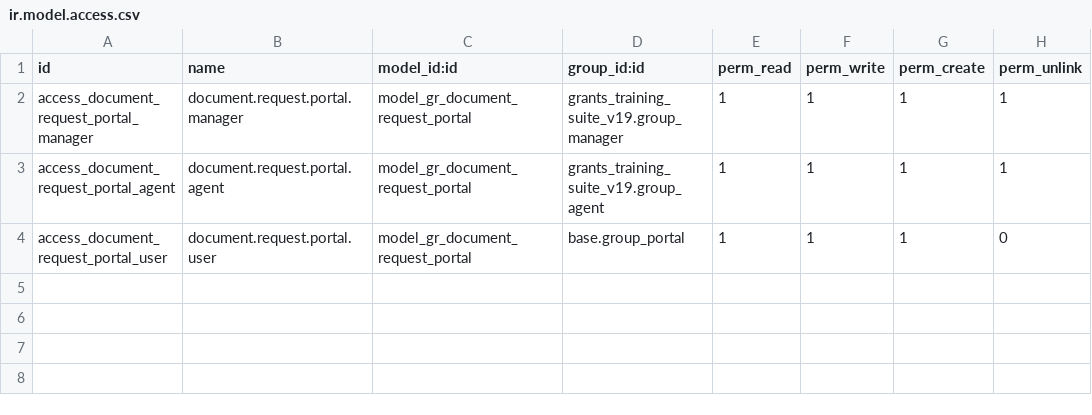
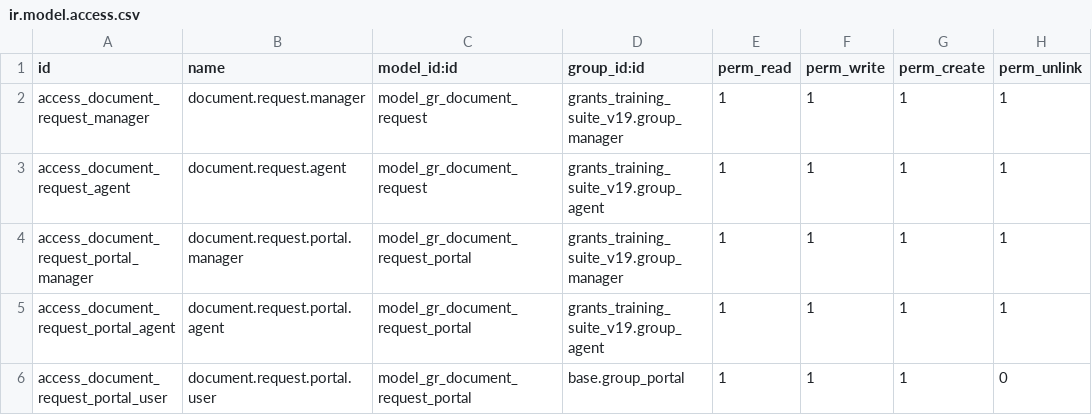
Before and after one commit to sabryyoussef/new_kafaat, a CSV file: custom_addons/student_documents_portal/security/ir.model.access.csv, drawn as a sheet.

Commit message:
Consolidate ALL document management into student_documents_portal module - now includes both admin-initiated and student-initiated workflows

```diff
--- a/custom_addons/student_documents_portal/security/ir.model.access.csv
+++ b/custom_addons/student_documents_portal/security/ir.model.access.csv
@@ -1,2 +1,4 @@
 id,name,model_id:id,group_id:id,perm_read,perm_write,perm_create,perm_unlink
+access_document_request_manager,document.request.manager,model_gr_document_request,grants_training_suite_v19.group_manager,1,1,1,1
+access_document_request_agent,document.request.agent,model_gr_document_request,grants_training_suite_v19.group_agent,1,1,1,1
 access_document_request_portal_manager,document.request.portal.manager,model_gr_document_request_portal,grants_training_suite_v19.group_manager,1,1,1,1
```
Also changed, not shown: 6 other files.
